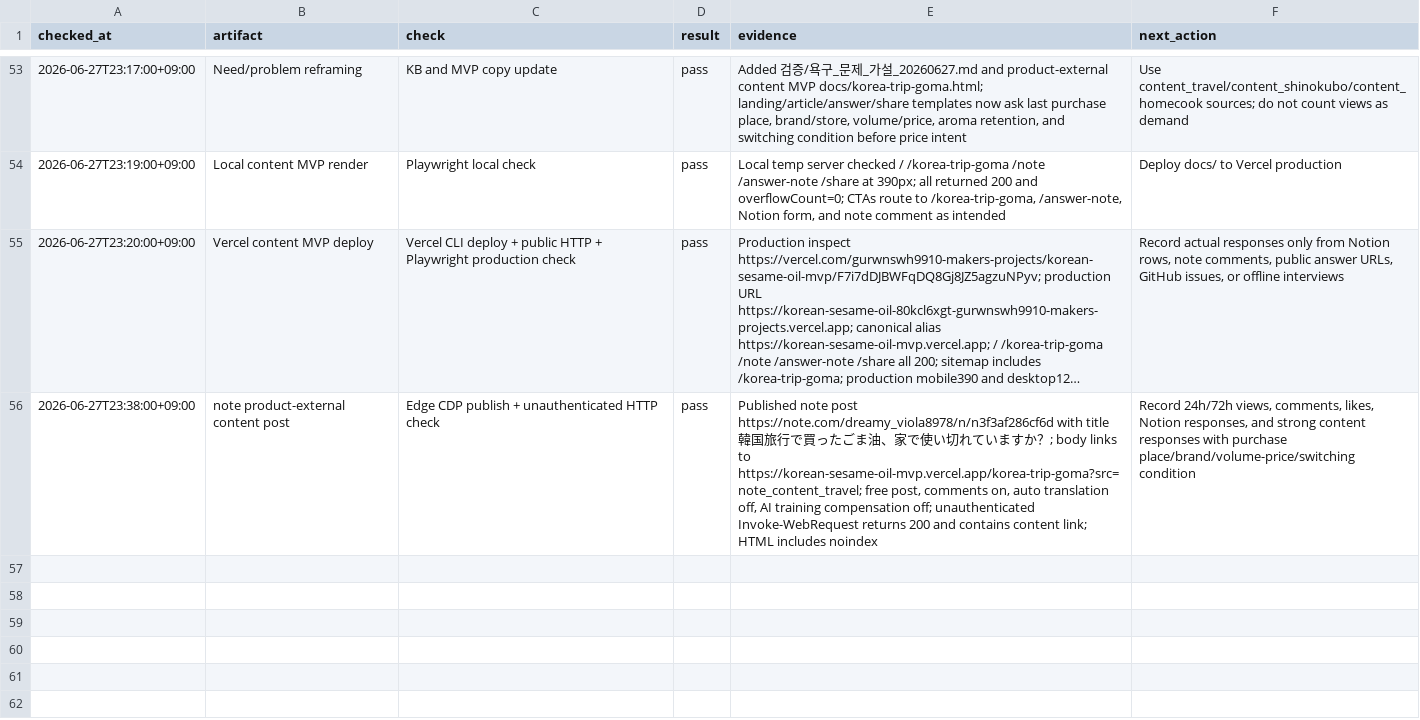
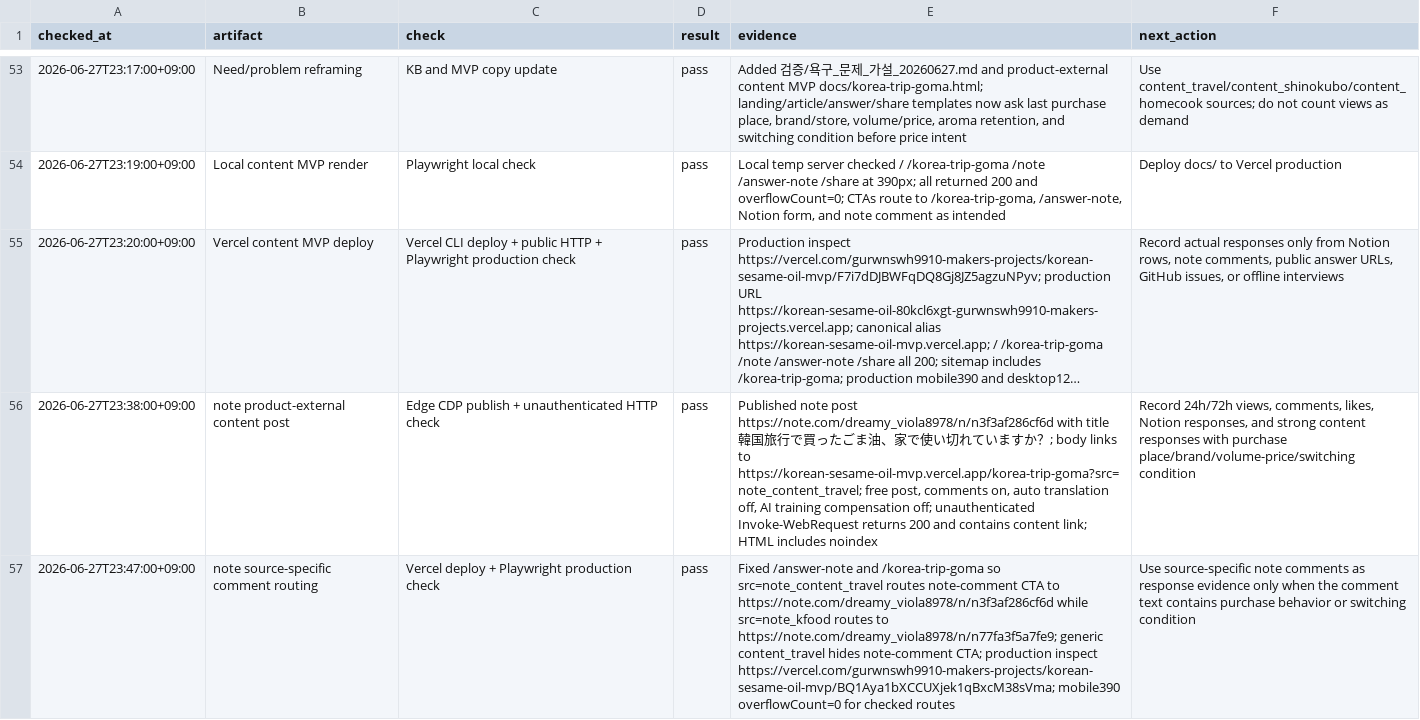
Before and after one commit to gurwnswh9910-maker/korean-sesame-oil-mvp, a CSV file: experiments/live_validation_log.csv, drawn as a sheet; only a part is shown, gaps mark what is left out; long unchanged cells end in …; the diff names each change by its address in the sheet, - before the commit and + after, or states it on an @@ line.

Commit message:
Fix note-specific response routing

```diff
--- a/experiments/live_validation_log.csv
+++ b/experiments/live_validation_log.csv
+row 57: 2026-06-27T23:47:00+09:00 | note source-specific comment routing | Vercel deploy + Playwright production check | pass | Fixed /answer-note and /korea-trip-goma so src=note_content_travel routes note-comment CTA to https://note.com/dreamy_viola8978/n/n3f3af286cf6d while src=note_kfood routes to https://note.com/dreamy_viola8978/n/n77fa3f5a7fe9; generic content_travel hides note-comment CTA; production inspect https://vercel.com/gurwnswh9910-makers-projects/korean-sesame-oil-mvp/BQ1Aya1bXCCUXjek1qBxcM38sVma; mobile390 overflowCount=0 for checked routes | Use source-specific note comments as response evidence only when the comment text contains purchase behavior or switching condition
```
Also changed, not shown: 9 other files.
